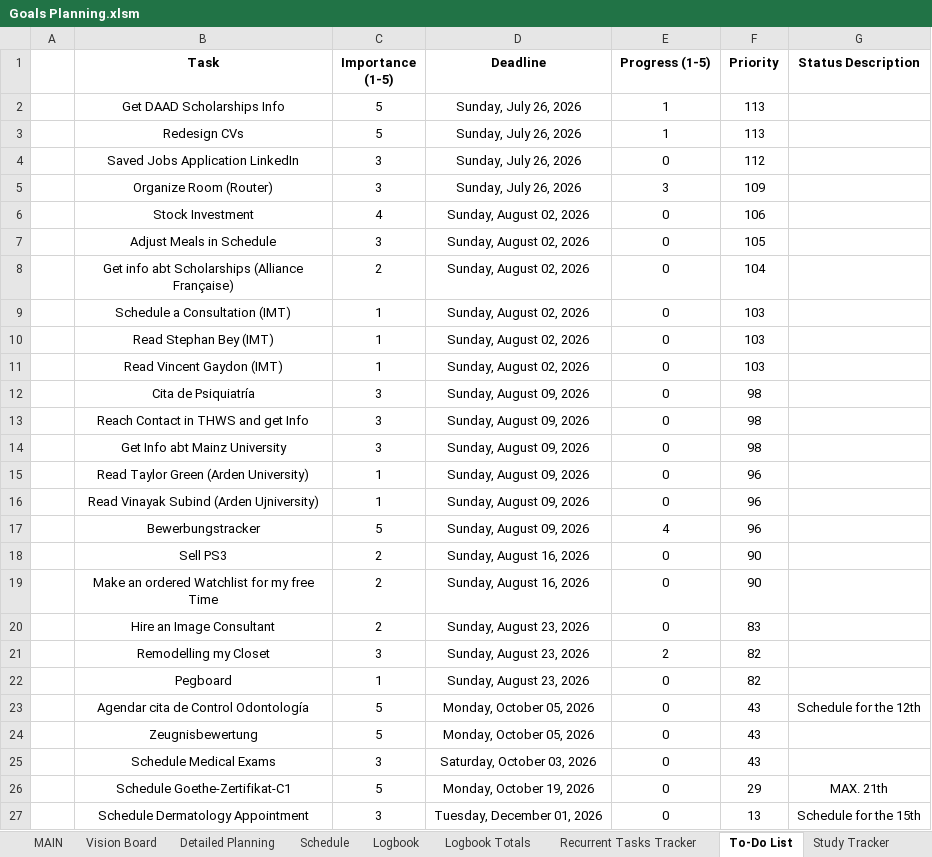
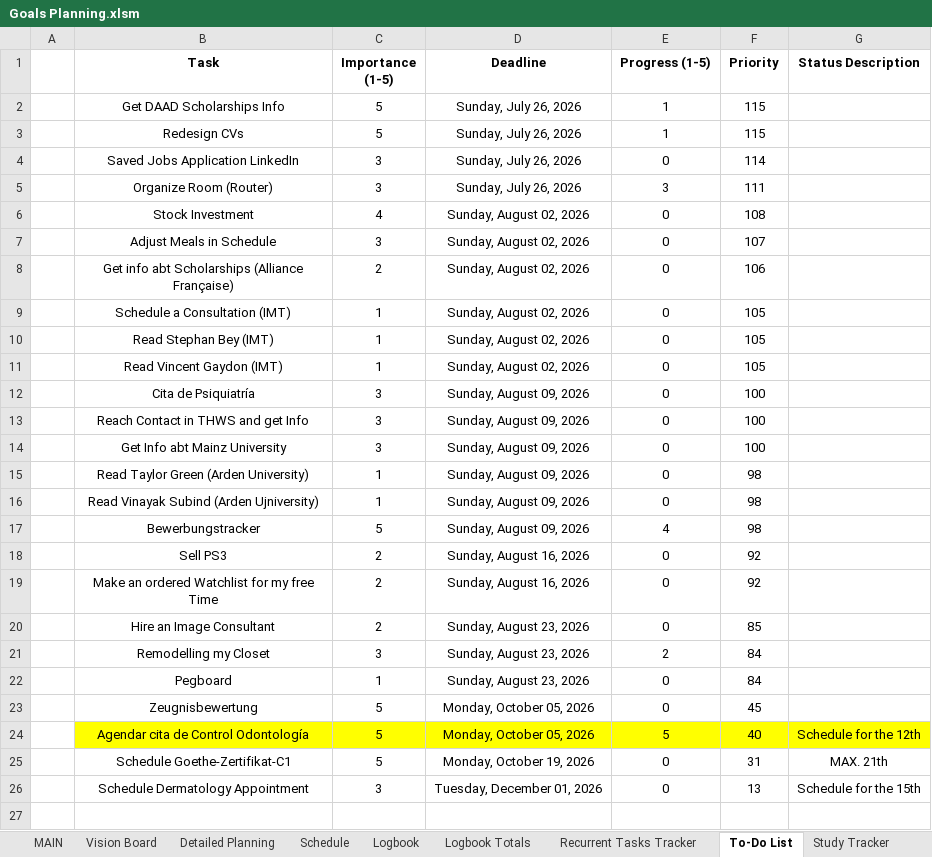
Before and after one commit to dlozanob/My-Notes, an Excel workbook: Management/Goals Planning.xlsm, sheet To-Do List, drawn as a sheet; values as stored, in another font and other column widths than the file's, no borders; charts and pictures and conditional formats and table styles not drawn; 2 other sheets too large or unreadable and not compared; removed rows and columns are numbered as before the commit, all else as after; the diff names each change by its address in the sheet, - before the commit and + after, or states it on an @@ line.

Commit message:
auto-commit on shutdown - Main Laptop

```diff
--- a/Management/Goals Planning.xlsm (sheet To-Do List)
+++ b/Management/Goals Planning.xlsm (sheet To-Do List)
-F2:F3 (Priority): 113
+F2:F3 (Priority): 115
-F4 (Priority): 112
+F4 (Priority): 114
-F5 (Priority): 109
+F5 (Priority): 111
-F6 (Priority): 106
+F6 (Priority): 108
-F7 (Priority): 105
+F7 (Priority): 107
-F8 (Priority): 104
+F8 (Priority): 106
-F9:F11 (Priority): 103
+F9:F11 (Priority): 105
-F12:F14 (Priority): 98
+F12:F14 (Priority): 100
-F15:F17 (Priority): 96
+F15:F17 (Priority): 98
-F18:F19 (Priority): 90
+F18:F19 (Priority): 92
-F20 (Priority): 83
+F20 (Priority): 85
-F21:F22 (Priority): 82
+F21:F22 (Priority): 84
-row 23:  | Agendar cita de Control Odontología | 5 | Monday, October 05, 2026 | 0 | 43 | Schedule for the 12th
-F23 (Priority): 43
+F23 (Priority): 45
-row 25:  | Schedule Medical Exams | 3 | Saturday, October 03, 2026 | 0 | 43
+row 24:  | Agendar cita de Control Odontología | 5 | Monday, October 05, 2026 | 5 | 40 | Schedule for the 12th
-F25 (Priority): 29
+F25 (Priority): 31
```
Also changed, not shown: sheet Logbook Totals, charts or pictures.
